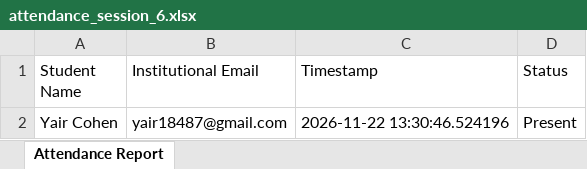
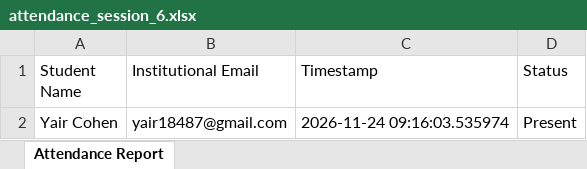
Before and after one commit to YairCohen3/OOP-Ex2, an Excel workbook: attendance_reports/attendance_session_6.xlsx, sheet Attendance Report, drawn as a sheet; values as stored, in another font and other column widths than the file's, no borders; the diff names each change by its address in the sheet, - before the commit and + after, or states it on an @@ line.

```diff
--- a/attendance_reports/attendance_session_6.xlsx (sheet Attendance Report)
+++ b/attendance_reports/attendance_session_6.xlsx (sheet Attendance Report)
-C2 (Timestamp): 2026-11-22 13:30:46.524196
+C2 (Timestamp): 2026-11-24 09:16:03.535974
```
Also changed, not shown: attendance_reports/attendance_session_7.xlsx, 19 other files.
